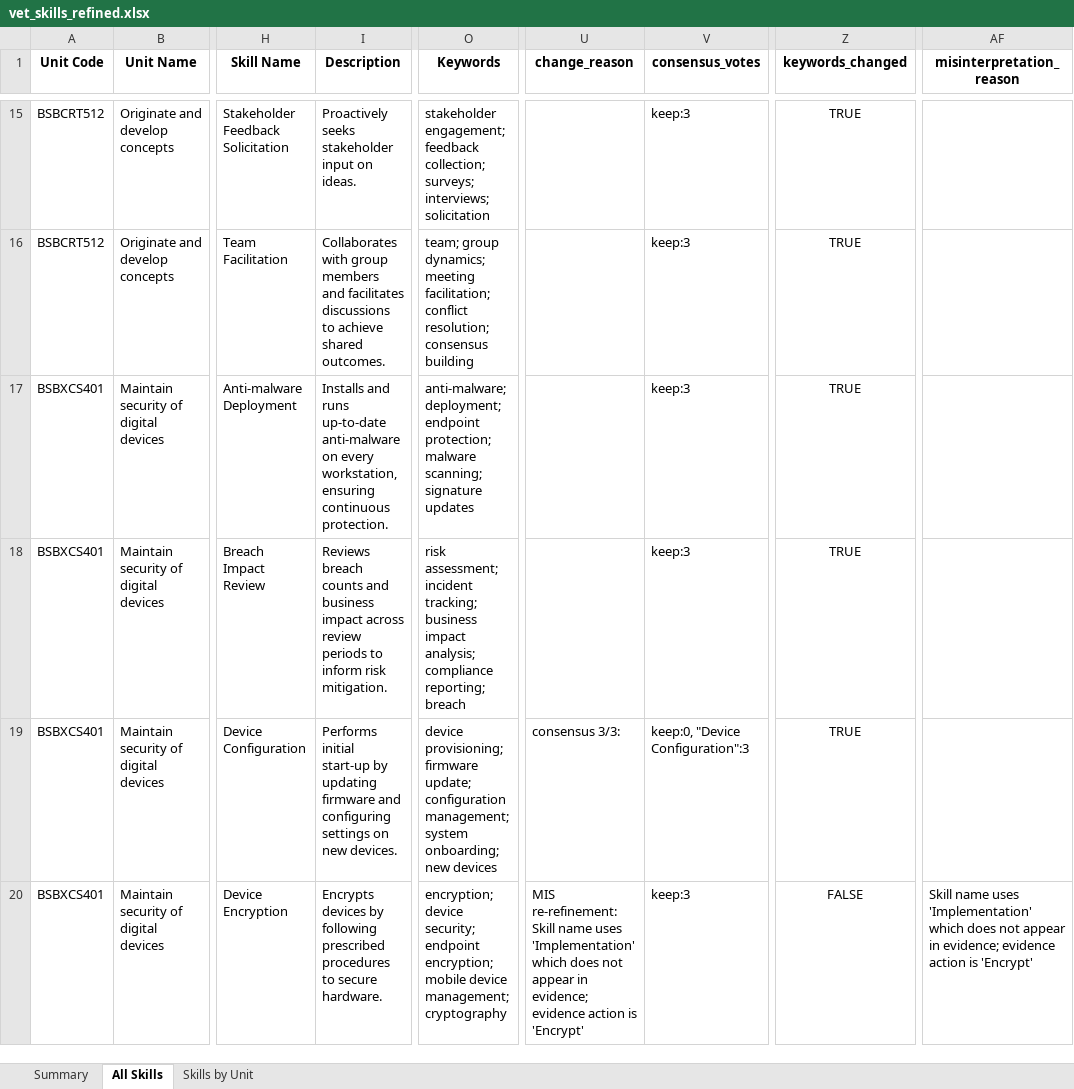
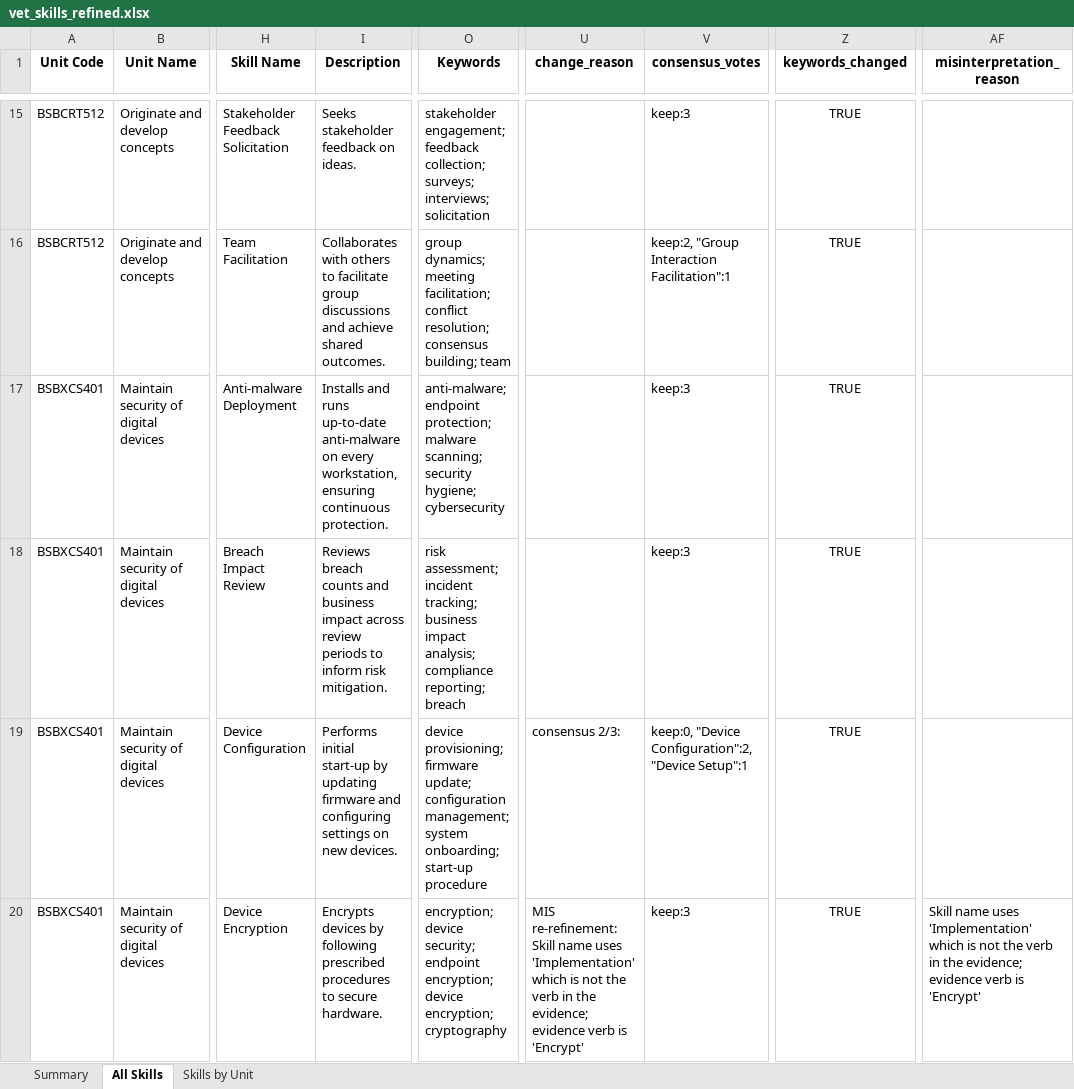
Before and after one commit to emohebi/TEMP, an Excel workbook: vet_skills_refined.xlsx, sheet All Skills, drawn as a sheet; only a part is shown, gaps mark what is left out; values as stored, in another font and other column widths than the file's, no borders; the diff covers the shown part only; the diff names each change by its address in the sheet, - before the commit and + after, or states it on an @@ line.

```diff
--- a/vet_skills_refined.xlsx (sheet All Skills)
+++ b/vet_skills_refined.xlsx (sheet All Skills)
-I15 (Description): Proactively seeks stakeholder input on ideas.
+I15 (Description): Seeks stakeholder feedback on ideas.
-I16 (Description): Collaborates with group members and facilitates discussions to achieve shared…
+I16 (Description): Collaborates with others to facilitate group discussions and achieve shared…
-O16 (Keywords): team; group dynamics; meeting facilitation; conflict resolution; consensus building
+O16 (Keywords): group dynamics; meeting facilitation; conflict resolution; consensus building; team
-V16 (consensus_votes): keep:3
+V16 (consensus_votes): keep:2, "Group Interaction Facilitation":1
-O17 (Keywords): anti-malware; deployment; endpoint protection; malware scanning; signature updates
+O17 (Keywords): anti-malware; endpoint protection; malware scanning; security hygiene; cybersecurity
-O19 (Keywords): …system onboarding; new devices
+O19 (Keywords): …system onboarding; start-up procedure
-U19 (change_reason): consensus 3/3:
+U19 (change_reason): consensus 2/3:
-V19 (consensus_votes): keep:0, "Device Configuration":3
+V19 (consensus_votes): keep:0, "Device Configuration":2, "Device Setup":1
-O20 (Keywords): …endpoint encryption; mobile device management; cryptography
+O20 (Keywords): …endpoint encryption; device encryption; cryptography
-U20 (change_reason): …'Implementation' which does not appear in evidence; evidence action is 'Encrypt'
+U20 (change_reason): …'Implementation' which is not the verb in the evidence; evidence verb is 'Encrypt'
-Z20 (keywords_changed): FALSE
+Z20 (keywords_changed): TRUE
-AF20 (misinterpretation_reason): …'Implementation' which does not appear in evidence; evidence action is 'Encrypt'
+AF20 (misinterpretation_reason): …'Implementation' which is not the verb in the evidence; evidence verb is 'Encrypt'
```
Also changed, not shown: 1032 edited cells elsewhere in this sheet, 3 other files.
